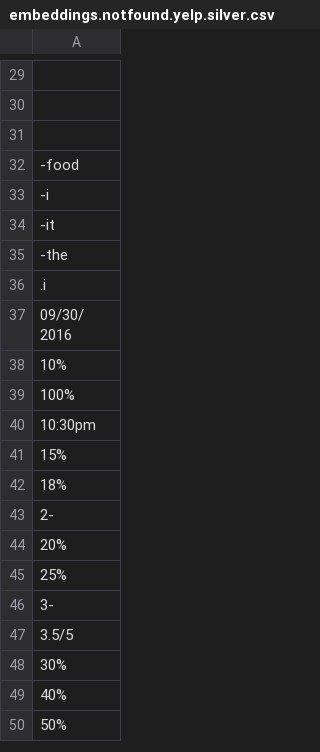
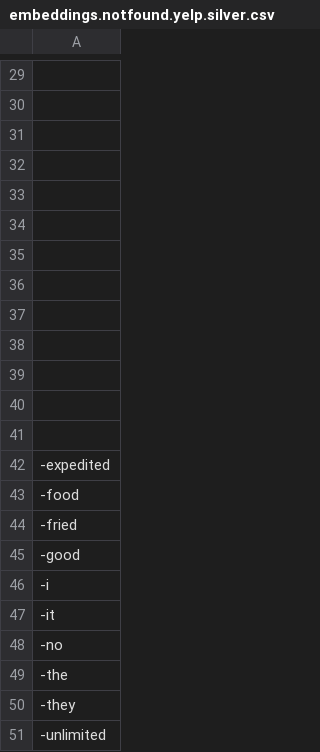
Before and after one commit to yogeshg/foodborne-nyc, a CSV file: stats/embeddings.notfound.yelp.silver.csv, drawn as a sheet; only a part is shown, gaps mark what is left out; the shorter side is filled out with more unchanged rows; the diff covers the shown part only.

```diff
--- a/stats/embeddings.notfound.yelp.silver.csv
+++ b/stats/embeddings.notfound.yelp.silver.csv
@@ -71,4 +80,28 @@
+
+"
+"
+"
+
+"
+"
+"
+"
+
+"
+
+"
+
+"
+
+
+
+-expedited
 -food
+-fried
+-good
 -i
 -it
+-no
 -the
+-they
+-unlimited
```
Also changed, not shown: 116 added rows elsewhere in this file, stats/embeddings.notfound.twitter.silver.csv, 4 other files.
